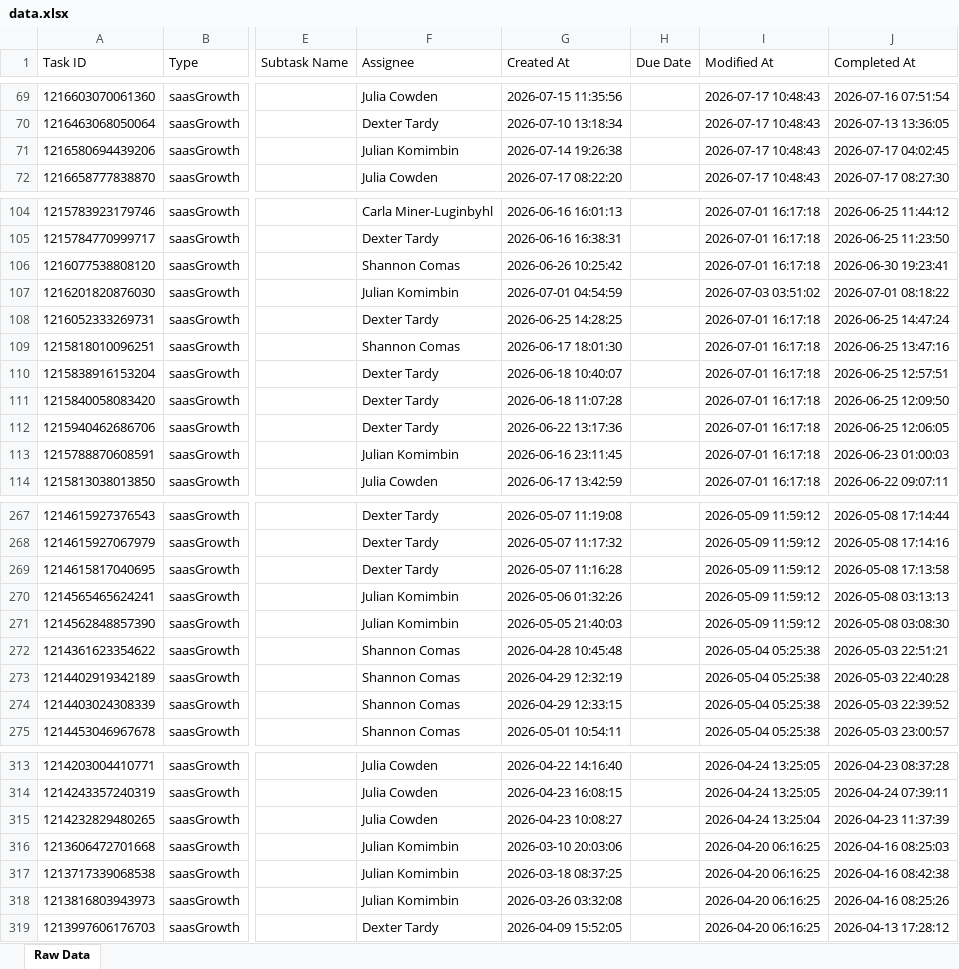
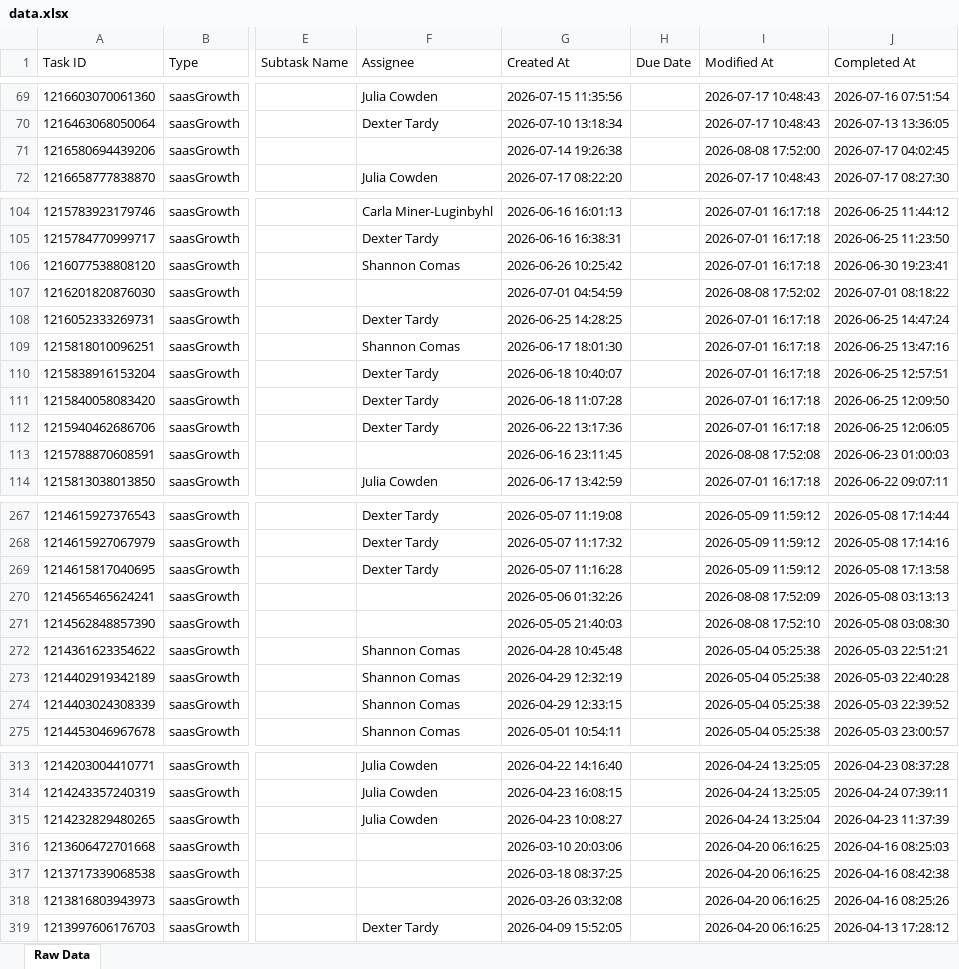
Before and after one commit to timramosthryv/saas-growth-dashboard, an Excel workbook: data.xlsx, sheet Raw Data, drawn as a sheet; only a part is shown, gaps mark what is left out; values as stored, in another font and other column widths than the file's, no borders; the diff covers the shown part only; the diff names each change by its address in the sheet, - before the commit and + after, or states it on an @@ line.

```diff
--- a/data.xlsx (sheet Raw Data)
+++ b/data.xlsx (sheet Raw Data)
-F71 (Assignee): Julian Komimbin
+F71 (Assignee): (empty)
-I71 (Modified At): 2026-07-17 10:48:43
+I71 (Modified At): 2026-08-08 17:52:00
-F107 (Assignee): Julian Komimbin
+F107 (Assignee): (empty)
-I107 (Modified At): 2026-07-03 03:51:02
+I107 (Modified At): 2026-08-08 17:52:02
-F113 (Assignee): Julian Komimbin
+F113 (Assignee): (empty)
-I113 (Modified At): 2026-07-01 16:17:18
+I113 (Modified At): 2026-08-08 17:52:08
-F270:F271 (Assignee): Julian Komimbin
+F270:F271 (Assignee): (empty)
-I270 (Modified At): 2026-05-09 11:59:12
+I270 (Modified At): 2026-08-08 17:52:09
-I271 (Modified At): 2026-05-09 11:59:12
+I271 (Modified At): 2026-08-08 17:52:10
-F316:F318 (Assignee): Julian Komimbin
+F316:F318 (Assignee): (empty)
```
Also changed, not shown: 50 edited cells elsewhere in this sheet, 1 other file.
